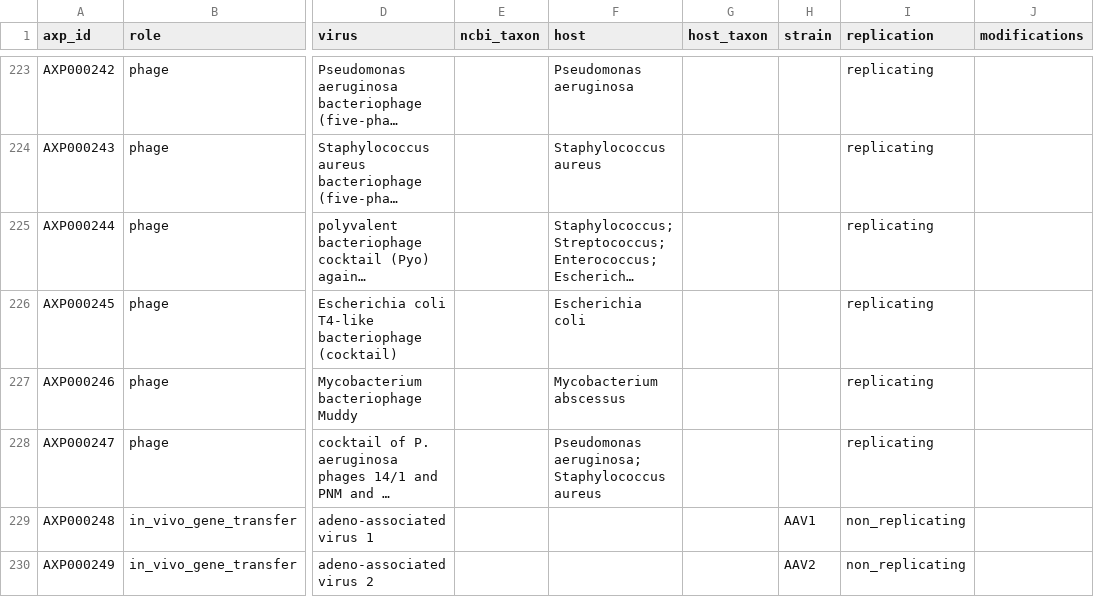
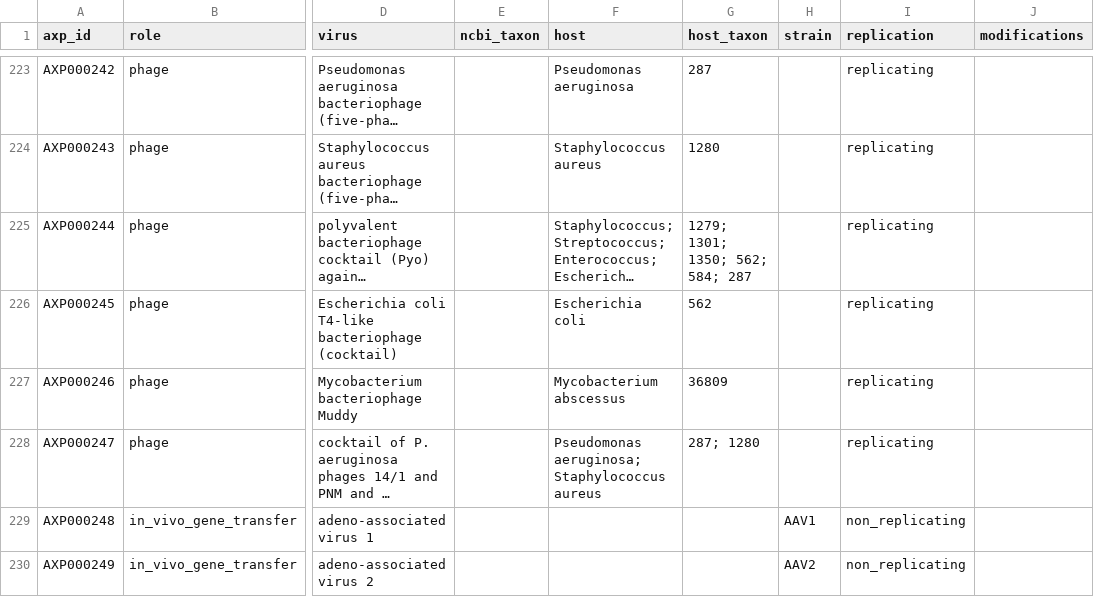
Before and after one commit to ckangas2/abstractinator, a TSV file: registry/virus.tsv, drawn as a sheet; only a part is shown, gaps mark what is left out; long unchanged cells end in …; the diff covers the shown part only; the diff names each change by its address in the sheet, - before the commit and + after, or states it on an @@ line.

```diff
--- a/registry/virus.tsv
+++ b/registry/virus.tsv
-G223 (host_taxon): (empty)
+G223 (host_taxon): 287
-G224 (host_taxon): (empty)
+G224 (host_taxon): 1280
-G225 (host_taxon): (empty)
+G225 (host_taxon): 1279; 1301; 1350; 562; 584; 287
-G226 (host_taxon): (empty)
+G226 (host_taxon): 562
-G227 (host_taxon): (empty)
+G227 (host_taxon): 36809
-G228 (host_taxon): (empty)
+G228 (host_taxon): 287; 1280
```
Also changed, not shown: 27 edited cells elsewhere in this file, 1 other file.
